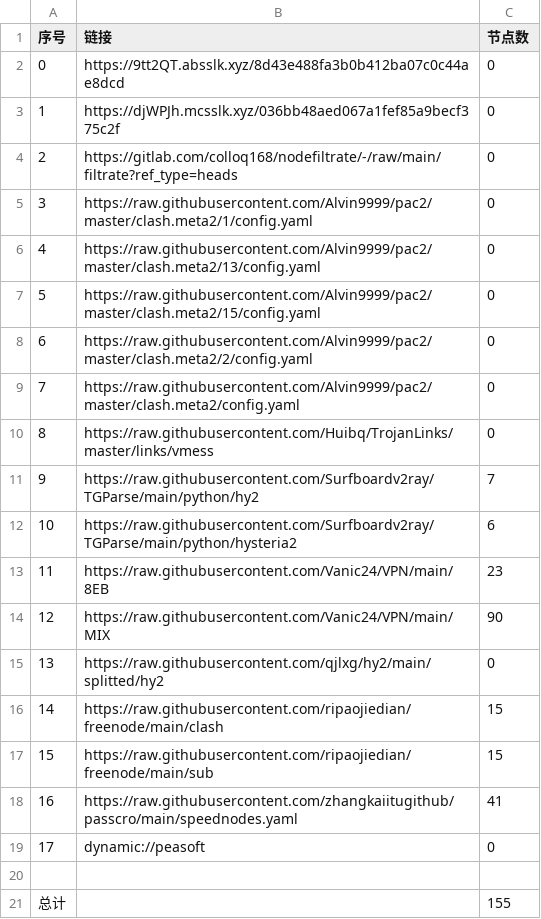
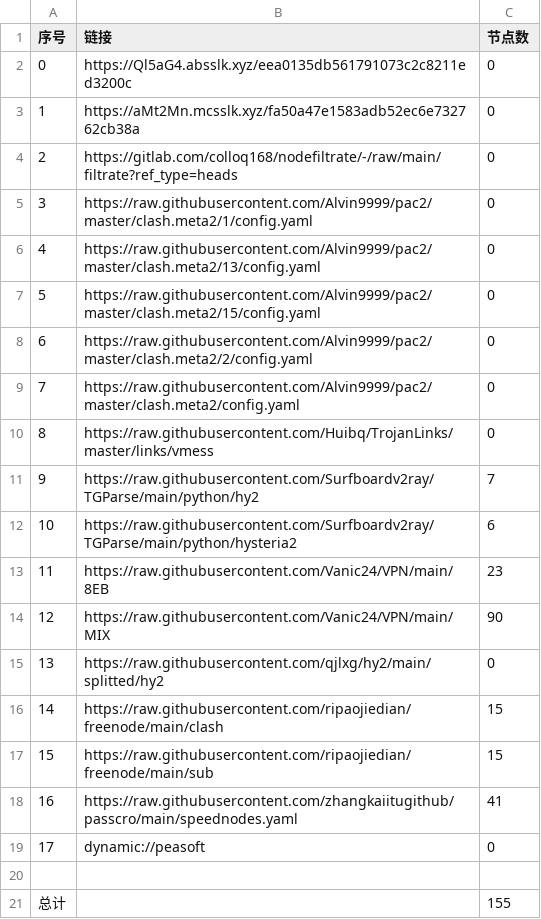
Before and after one commit to ileesen/PublicNodes, a CSV file: list_result.csv, drawn as a sheet.

```diff
--- a/list_result.csv
+++ b/list_result.csv
@@ -1,4 +1,4 @@
 序号,链接,节点数
-0,https://9tt2QT.absslk.xyz/8d43e488fa3b0b412ba07c0c44ae8dcd,0
-1,https://djWPJh.mcsslk.xyz/036bb48aed067a1fef85a9becf375c2f,0
+0,https://Ql5aG4.absslk.xyz/eea0135db561791073c2c8211ed3200c,0
+1,https://aMt2Mn.mcsslk.xyz/fa50a47e1583adb52ec6e732762cb38a,0
 2,https://gitlab.com/colloq168/nodefiltrate/-/raw/main/filtrate?ref_type=heads,0
```
Also changed, not shown: 3 other files.
